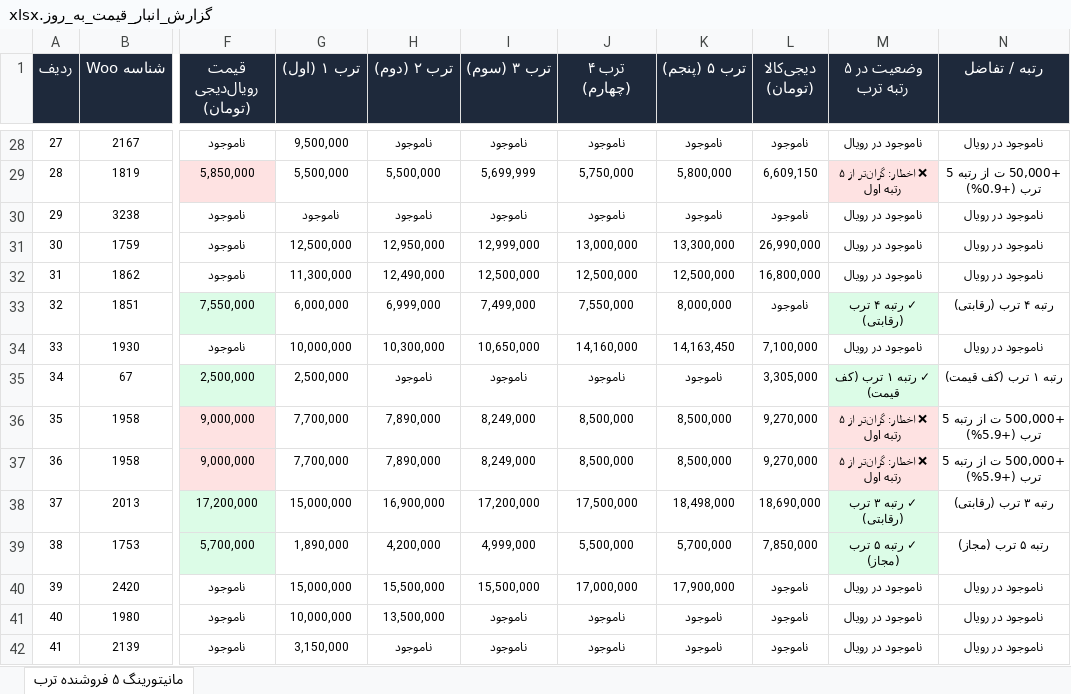
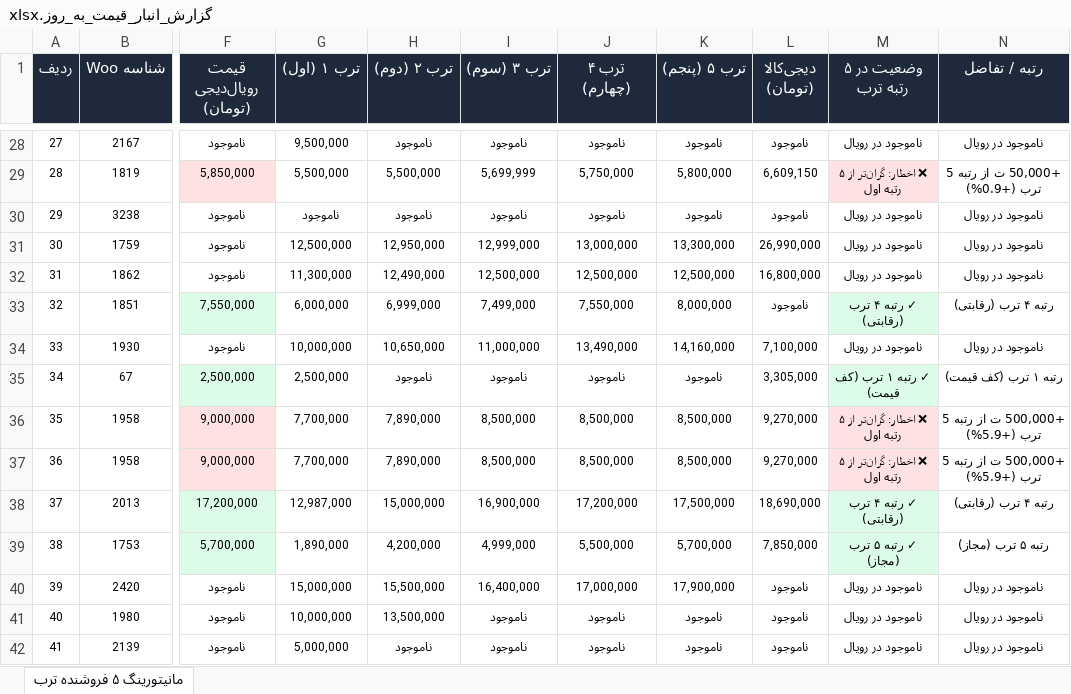
Before and after one commit to pouria-maleki/price-monitor, an Excel workbook: data/گزارش_انبار_قیمت_به_روز.xlsx, sheet مانیتورینگ ۵ فروشنده ترب, drawn as a sheet; only a part is shown, gaps mark what is left out; values as stored, in another font and other column widths than the file's, no borders; the diff covers the shown part only; the diff names each change by its address in the sheet, - before the commit and + after, or states it on an @@ line.

```diff
--- a/data/گزارش_انبار_قیمت_به_روز.xlsx (sheet مانیتورینگ ۵ فروشنده ترب)
+++ b/data/گزارش_انبار_قیمت_به_روز.xlsx (sheet مانیتورینگ ۵ فروشنده ترب)
-H34 (ترب ۲ (دوم)): 10,300,000
+H34 (ترب ۲ (دوم)): 10,650,000
-I34 (ترب ۳ (سوم)): 10,650,000
+I34 (ترب ۳ (سوم)): 11,000,000
-J34 (ترب ۴ (چهارم)): 14,160,000
+J34 (ترب ۴ (چهارم)): 13,490,000
-K34 (ترب ۵ (پنجم)): 14,163,450
+K34 (ترب ۵ (پنجم)): 14,160,000
-I36:I37 (ترب ۳ (سوم)): 8,249,000
+I36:I37 (ترب ۳ (سوم)): 8,500,000
-G38 (ترب ۱ (اول)): 15,000,000
+G38 (ترب ۱ (اول)): 12,987,000
-H38 (ترب ۲ (دوم)): 16,900,000
+H38 (ترب ۲ (دوم)): 15,000,000
-I38 (ترب ۳ (سوم)): 17,200,000
+I38 (ترب ۳ (سوم)): 16,900,000
-J38 (ترب ۴ (چهارم)): 17,500,000
+J38 (ترب ۴ (چهارم)): 17,200,000
-K38 (ترب ۵ (پنجم)): 18,498,000
+K38 (ترب ۵ (پنجم)): 17,500,000
-M38 (وضعیت در ۵ رتبه ترب): ✓ رتبه ۳ ترب (رقابتی)
+M38 (وضعیت در ۵ رتبه ترب): ✓ رتبه ۴ ترب (رقابتی)
-N38 (رتبه / تفاضل): رتبه ۳ ترب (رقابتی)
+N38 (رتبه / تفاضل): رتبه ۴ ترب (رقابتی)
-I40 (ترب ۳ (سوم)): 15,500,000
+I40 (ترب ۳ (سوم)): 16,400,000
-G42 (ترب ۱ (اول)): 3,150,000
+G42 (ترب ۱ (اول)): 5,000,000
```
Also changed, not shown: 44 edited cells and cell formats elsewhere in this sheet, frontend/public/data/گزارش_انبار_قیمت_به_روز.xlsx, گزارش_انبار_قیمت_به_روز.xlsx, 4 other files.
